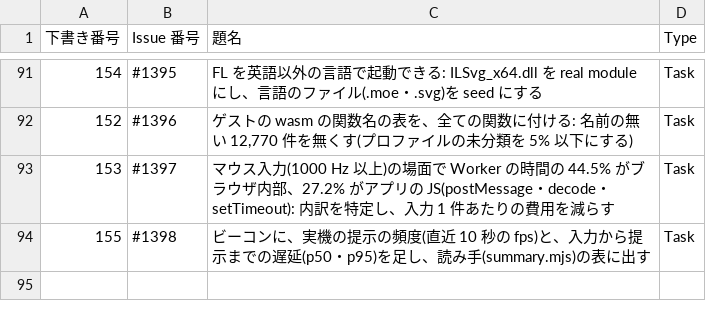
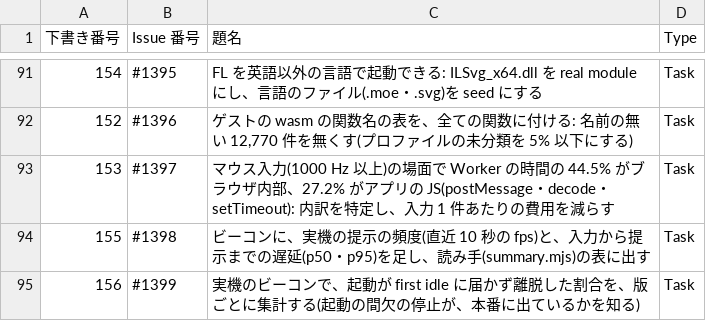
Before and after one commit to signature-studio/signature-studio, a TSV file: pm-work/created-issues.tsv, drawn as a sheet; only a part is shown, gaps mark what is left out.

```diff
--- a/pm-work/created-issues.tsv
+++ b/pm-work/created-issues.tsv
@@ -94 +94,2 @@
 155	#1398	ビーコンに、実機の提示の頻度(直近 10 秒の fps)と、入力から提示までの遅延(p50・p95)を足し、読み手(summary.mjs)の表に出す	Task
+156	#1399	実機のビーコンで、起動が first idle に届かず離脱した割合を、版ごとに集計する(起動の間欠の停止が、本番に出ているかを知る)	Task
```
Also changed, not shown: 4 other files.
